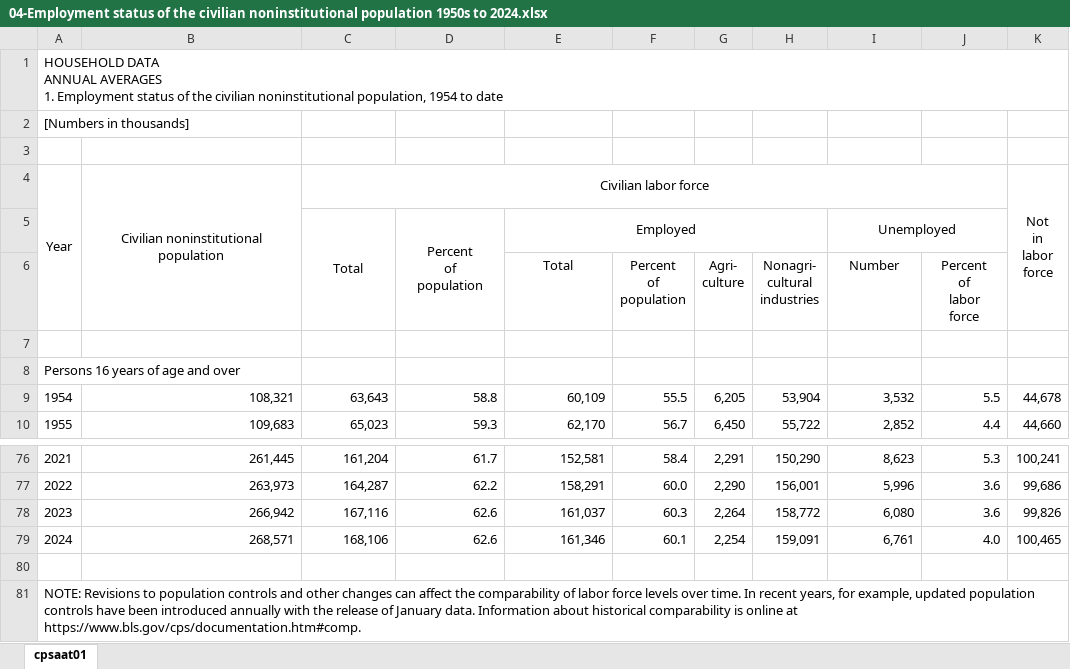
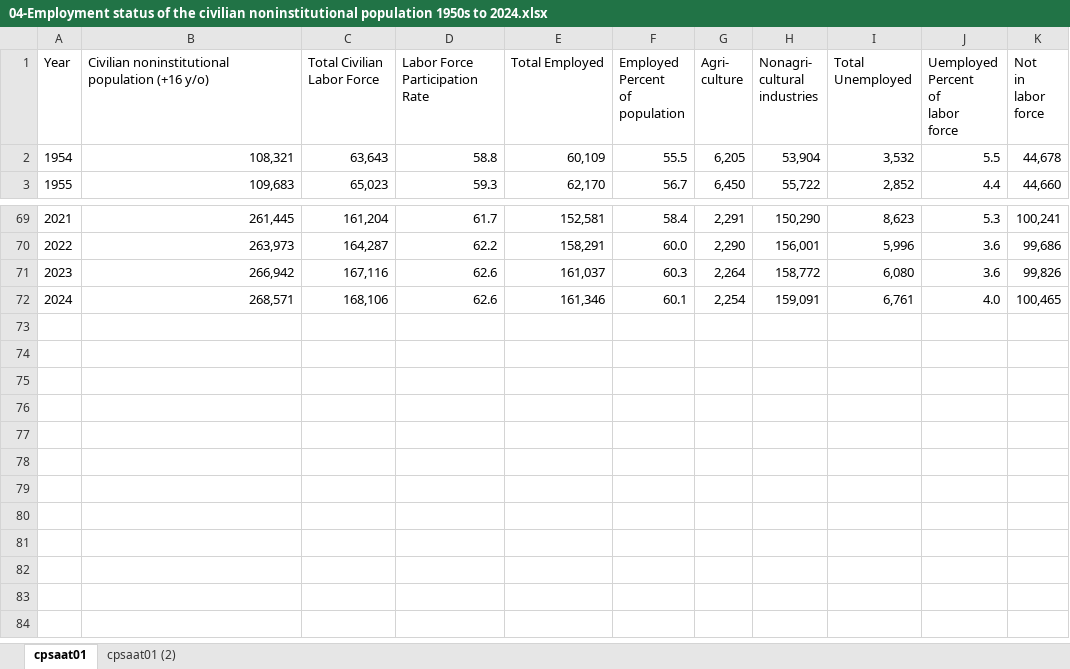
Before and after one commit to Mhuffman-Code/DA-Pathway-Project, an Excel workbook: data_files/04-Employment status of the civilian noninstitutional population 1950s to 2024.xlsx, sheet cpsaat01, drawn as a sheet; only a part is shown, gaps mark what is left out; values as stored, in another font and other column widths than the file's, no borders; ↵ is a line break in a cell; the diff names each change by its address in the sheet, - before the commit and + after, or states it on an @@ line.

```diff
--- a/data_files/04-Employment status of the civilian noninstitutional population 1950s to 2024.xlsx (sheet cpsaat01)
+++ b/data_files/04-Employment status of the civilian noninstitutional population 1950s to 2024.xlsx (sheet cpsaat01)
+sheet tab: cpsaat01 (2)
@@ column A (Year) renumbered in row 1 @@
-A1:K1 merged
-B1: (empty)
+B1: Civilian noninstitutional population (+16 y/o)
-C1: (empty)
+C1: Total Civilian Labor Force
-D1: (empty)
+D1: Labor Force Participation Rate
-E1: (empty)
+E1: Total Employed
-F1: (empty)
+F1: Employed Percent ↵ of ↵ population
-G1: (empty)
+G1: Agri- ↵ culture
-H1: (empty)
+H1: Nonagri- ↵ cultural ↵ industries
-I1: (empty)
+I1: Total Unemployed
-J1: (empty)
+J1: Uemployed Percent ↵ of ↵ labor ↵ force
-K1: (empty)
+K1: Not ↵ in ↵ labor ↵ force
-row 2: [Numbers in thousands]
-row 3: (empty)
-row 4: Year | Civilian noninstitutional population | Civilian labor force |  |  |  |  |  |  |  | Not ↵ in ↵ labor ↵ force
-row 5:  |  | Total | Percent ↵ of ↵ population | Employed |  |  |  | Unemployed
-row 6:  |  |  |  | Total | Percent ↵ of ↵ population | Agri- ↵ culture | Nonagri- ↵ cultural ↵ industries | Number | Percent ↵ of ↵ labor ↵ force
-row 7: (empty)
-row 8: Persons 16 years of age and over
-row 80: (empty)
-row 81: NOTE: Revisions to population controls and other changes can affect the comparability of labor force levels over time. In recent years, for example, updated population controls have been introduced annually with the release of January data. Information about historical comparability is online at https://www.bls.gov/cps/documentation.htm#comp.
```
Also changed, not shown: data_files/02-Household Debt and Credit Report 2024.xlsx, data_files/03-Household Income 2023.xlsx, 7 other files.
